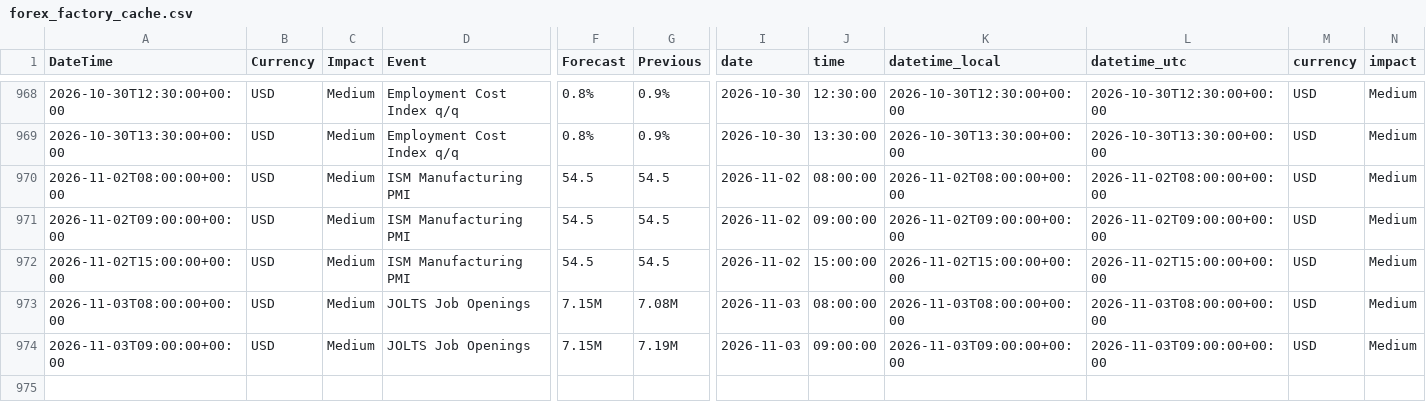
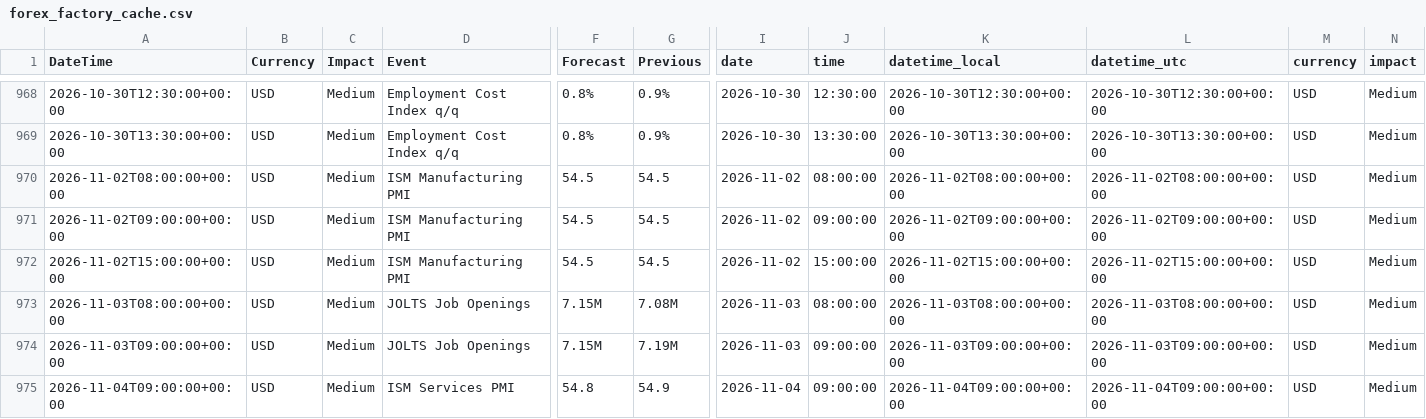
Before and after one commit to AbhiHacler/macrodata, a CSV file: forex_factory_cache.csv, drawn as a sheet; only a part is shown, gaps mark what is left out; rows hold the shown columns only; the diff names each change by its address in the sheet, - before the commit and + after, or states it on an @@ line.

```diff
--- a/forex_factory_cache.csv
+++ b/forex_factory_cache.csv
+row 975: 2026-11-04T09:00:00+00:00 | USD | Medium | ISM Services PMI | 54.8 | 54.9 | 2026-11-04 | 09:00:00 | 2026-11-04T09:00:00+00:00 | 2026-11-04T09:00:00+00:00 | USD | Medium
```
